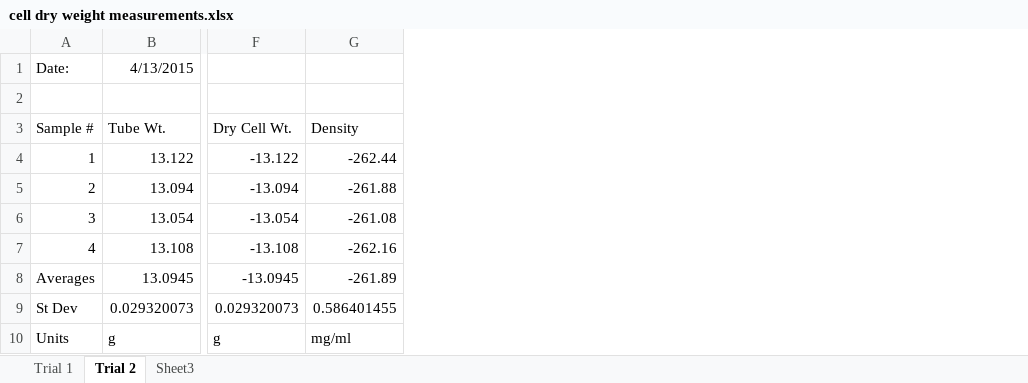
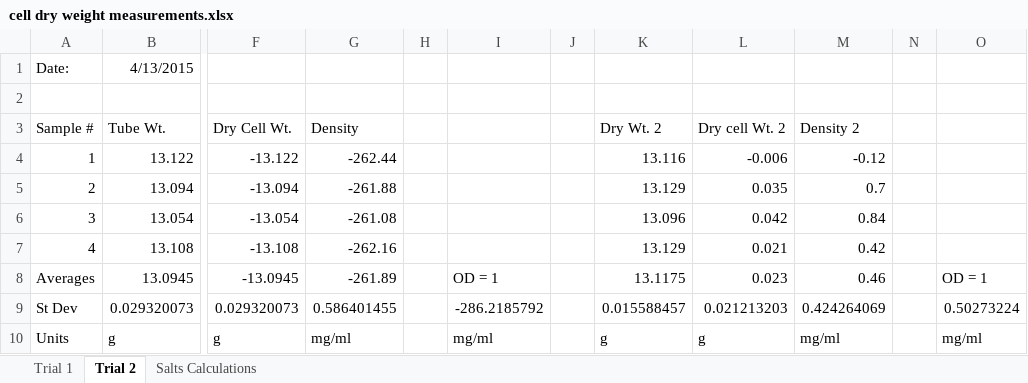
Before and after one commit to marichards/methanococcus, an Excel workbook: Experimental Results/cell dry weight measurements.xlsx, sheet Trial 2, drawn as a sheet; only a part is shown, gaps mark what is left out; values as stored, in another font and other column widths than the file's, no borders; the diff names each change by its address in the sheet, - before the commit and + after, or states it on an @@ line.

```diff
--- a/Experimental Results/cell dry weight measurements.xlsx (sheet Trial 2)
+++ b/Experimental Results/cell dry weight measurements.xlsx (sheet Trial 2)
-sheet tab: Sheet3
+sheet tab: Salts Calculations
+column H, empty
+column I, rows 8-10: OD = 1 | -286.2185792 | mg/ml
+column J, empty
+column K (Dry Wt. 2), rows 4-10: 13.116 | 13.129 | 13.096 | 13.129 | 13.1175 | 0.015588457 | g
+column L (Dry cell Wt. 2), rows 4-10: -0.006 | 0.035 | 0.042 | 0.021 | 0.023 | 0.021213203 | g
+column M (Density 2), rows 4-10: -0.12 | 0.7 | 0.84 | 0.42 | 0.46 | 0.424264069 | mg/ml
+column N, empty
+column O, rows 8-10: OD = 1 | 0.50273224 | mg/ml
```
Also changed, not shown: sheet Trial 1, sheet Salts Calculations, 4 other files.
